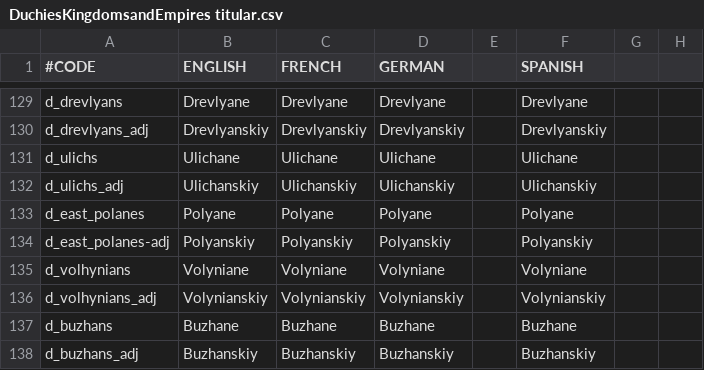
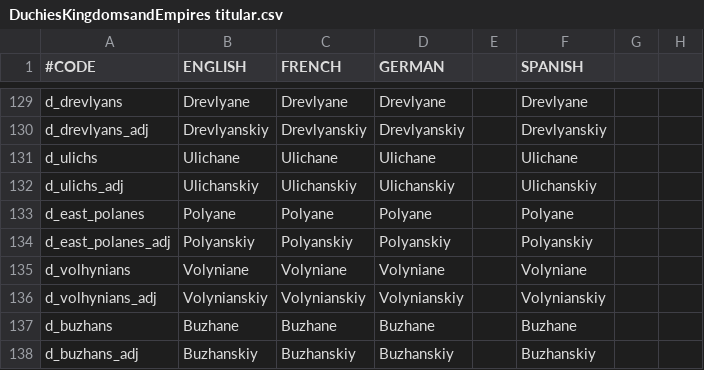
Before and after one commit to Aasmul/SWMH, a CSV file: SWMH/localisation/DuchiesKingdomsandEmpires titular.csv, drawn as a sheet; only a part is shown, gaps mark what is left out; the diff names each change by its address in the sheet, - before the commit and + after, or states it on an @@ line.

```diff
--- a/SWMH/localisation/DuchiesKingdomsandEmpires titular.csv
+++ b/SWMH/localisation/DuchiesKingdomsandEmpires titular.csv
-A134 (#CODE): d_east_polanes-adj
+A134 (#CODE): d_east_polanes_adj
```
Also changed, not shown: SWMH/localisation/DuchiesKingdomsandEmpires de jure.csv.
